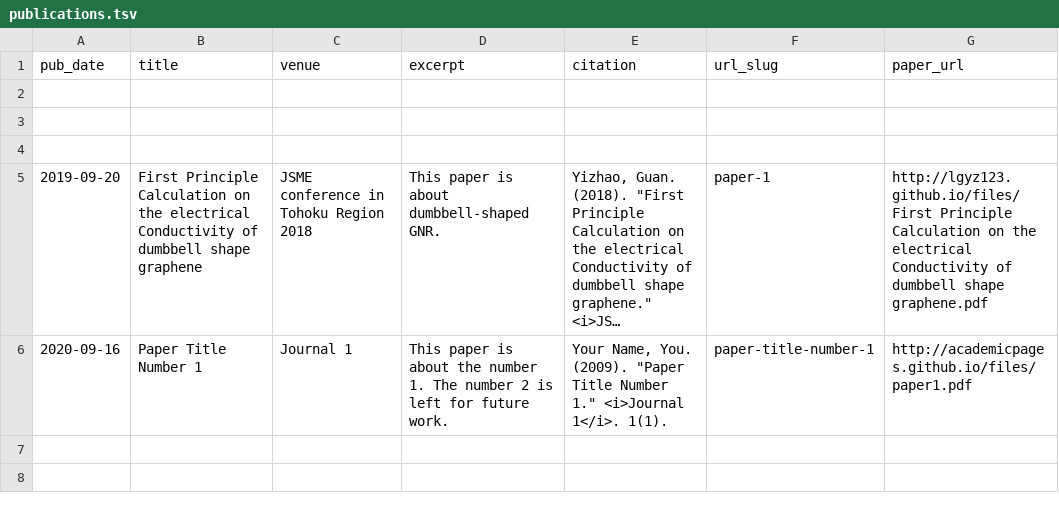
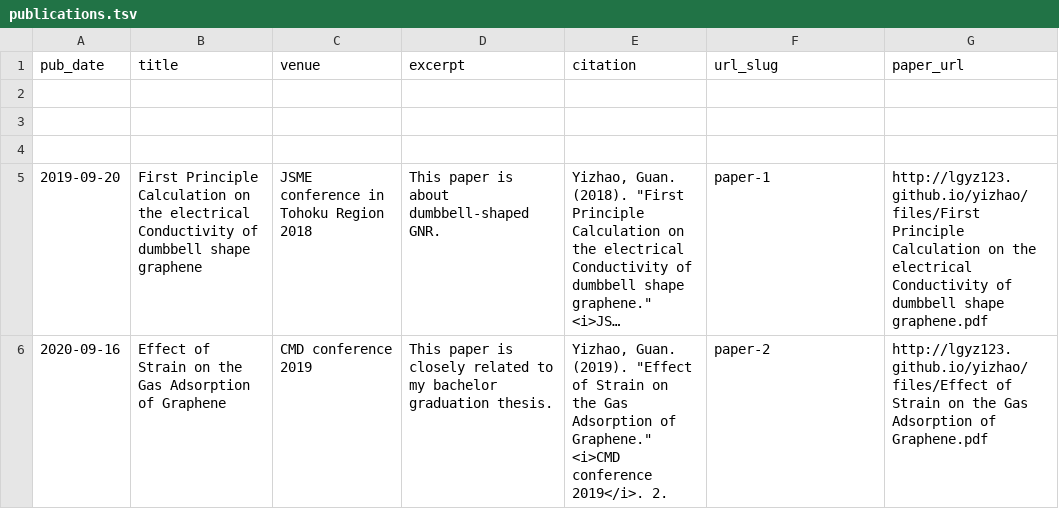
Before and after one commit to lgyz123/yizhao, a TSV file: markdown_generator/publications.tsv, drawn as a sheet; long unchanged cells end in …; the diff names each change by its address in the sheet, - before the commit and + after, or states it on an @@ line.

Commit message:
update

```diff
--- a/markdown_generator/publications.tsv
+++ b/markdown_generator/publications.tsv
-G5 (paper_url): http://lgyz123.github.io/files/First Principle Calculation…
+G5 (paper_url): http://lgyz123.github.io/yizhao/files/First Principle Calculation…
-B6 (title): Paper Title Number 1
+B6 (title): Effect of Strain on the Gas Adsorption of Graphene
-C6 (venue): Journal 1
+C6 (venue): CMD conference 2019
-D6 (excerpt): …paper is about the number 1. The number 2 is left for future work.
+D6 (excerpt): …paper is closely related to my bachelor graduation thesis.
-E6 (citation): Your Name, You. (2009). "Paper Title Number 1." <i>Journal 1</i>. 1(1).
+E6 (citation): Yizhao, Guan. (2019). "Effect of Strain on the Gas Adsorption of Graphene." <i>CMD conference 2019</i>. 2.
-F6 (url_slug): paper-title-number-1
+F6 (url_slug): paper-2
-G6 (paper_url): http://academicpages.github.io/files/paper1.pdf
+G6 (paper_url): http://lgyz123.github.io/yizhao/files/Effect of Strain on the Gas Adsorption of Graphene.pdf
```
